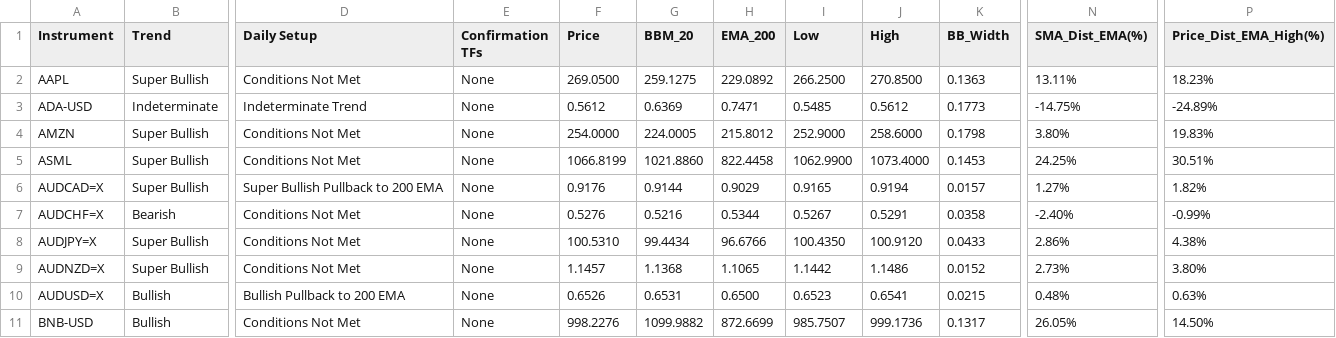
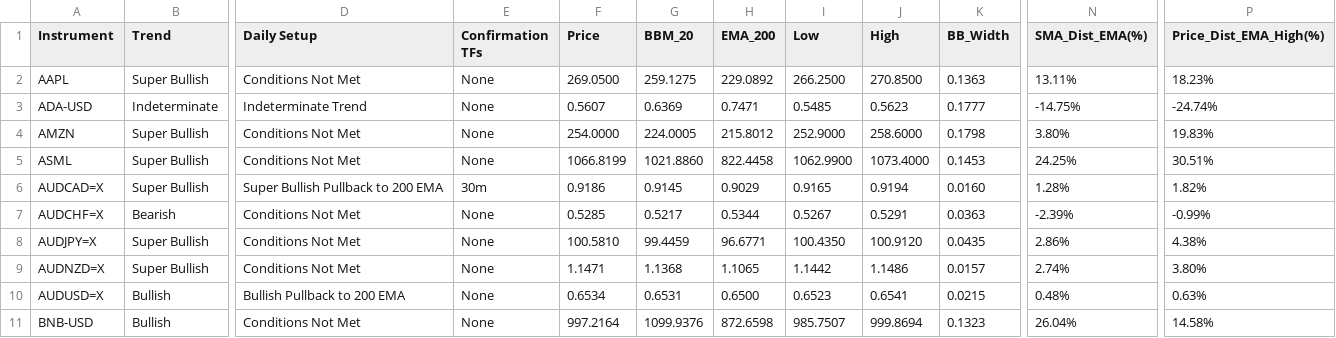
Before and after one commit to leongewv/automated-ticker-analyzer, a CSV file: analysis_history.csv, drawn as a sheet; only a part is shown, gaps mark what is left out; the diff covers the shown part only; the diff names each change by its address in the sheet, - before the commit and + after, or states it on an @@ line.

```diff
--- a/analysis_history.csv
+++ b/analysis_history.csv
-F3 (Price): 0.5612
+F3 (Price): 0.5607
-J3 (High): 0.5612
+J3 (High): 0.5623
-K3 (BB_Width): 0.1773
+K3 (BB_Width): 0.1777
-P3 (Price_Dist_EMA_High(%)): -24.89%
+P3 (Price_Dist_EMA_High(%)): -24.74%
-E6 (Confirmation TFs): None
+E6 (Confirmation TFs): 30m
-F6 (Price): 0.9176
+F6 (Price): 0.9186
-G6 (BBM_20): 0.9144
+G6 (BBM_20): 0.9145
-K6 (BB_Width): 0.0157
+K6 (BB_Width): 0.0160
-N6 (SMA_Dist_EMA(%)): 1.27%
+N6 (SMA_Dist_EMA(%)): 1.28%
-F7 (Price): 0.5276
+F7 (Price): 0.5285
-G7 (BBM_20): 0.5216
+G7 (BBM_20): 0.5217
-K7 (BB_Width): 0.0358
+K7 (BB_Width): 0.0363
-N7 (SMA_Dist_EMA(%)): -2.40%
+N7 (SMA_Dist_EMA(%)): -2.39%
-F8 (Price): 100.5310
+F8 (Price): 100.5810
-G8 (BBM_20): 99.4434
+G8 (BBM_20): 99.4459
-H8 (EMA_200): 96.6766
+H8 (EMA_200): 96.6771
-K8 (BB_Width): 0.0433
+K8 (BB_Width): 0.0435
-F9 (Price): 1.1457
+F9 (Price): 1.1471
-K9 (BB_Width): 0.0152
+K9 (BB_Width): 0.0157
-N9 (SMA_Dist_EMA(%)): 2.73%
+N9 (SMA_Dist_EMA(%)): 2.74%
-F10 (Price): 0.6526
+F10 (Price): 0.6534
-F11 (Price): 998.2276
+F11 (Price): 997.2164
-G11 (BBM_20): 1099.9882
+G11 (BBM_20): 1099.9376
-H11 (EMA_200): 872.6699
+H11 (EMA_200): 872.6598
-J11 (High): 999.1736
+J11 (High): 999.8694
-K11 (BB_Width): 0.1317
+K11 (BB_Width): 0.1323
-N11 (SMA_Dist_EMA(%)): 26.05%
+N11 (SMA_Dist_EMA(%)): 26.04%
-P11 (Price_Dist_EMA_High(%)): 14.50%
+P11 (Price_Dist_EMA_High(%)): 14.58%
```
Also changed, not shown: 109 edited cells elsewhere in this file.
